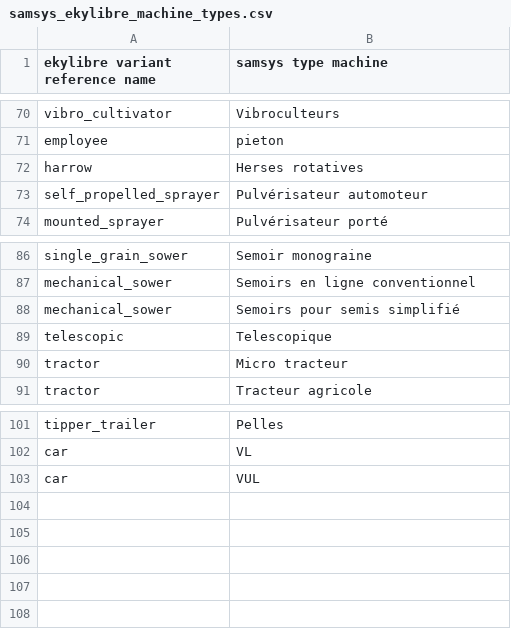
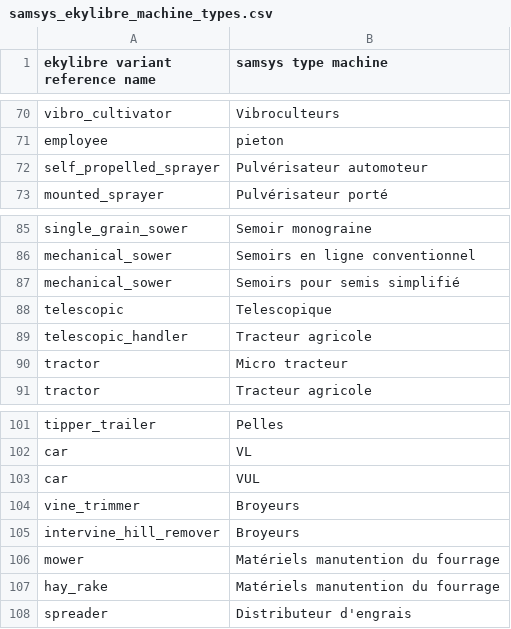
Before and after one commit to ekylibre/ekylibre-samsys, a CSV file: app/integrations/samsys/handlers/samsys_ekylibre_machine_types.csv, drawn as a sheet; only a part is shown, gaps mark what is left out; removed rows and columns are numbered as before the commit, all else as after; the diff names each change by its address in the sheet, - before the commit and + after, or states it on an @@ line.

Commit message:
Debug equipment to create at samsys

```diff
--- a/app/integrations/samsys/handlers/samsys_ekylibre_machine_types.csv
+++ b/app/integrations/samsys/handlers/samsys_ekylibre_machine_types.csv
-row 72: harrow | Herses rotatives
+row 89: telescopic_handler | Tracteur agricole
+row 104: vine_trimmer | Broyeurs
+row 105: intervine_hill_remover | Broyeurs
+row 106: mower | Matériels manutention du fourrage
+row 107: hay_rake | Matériels manutention du fourrage
+row 108: spreader | Distributeur d'engrais
```
Also changed, not shown: 1 other file.
